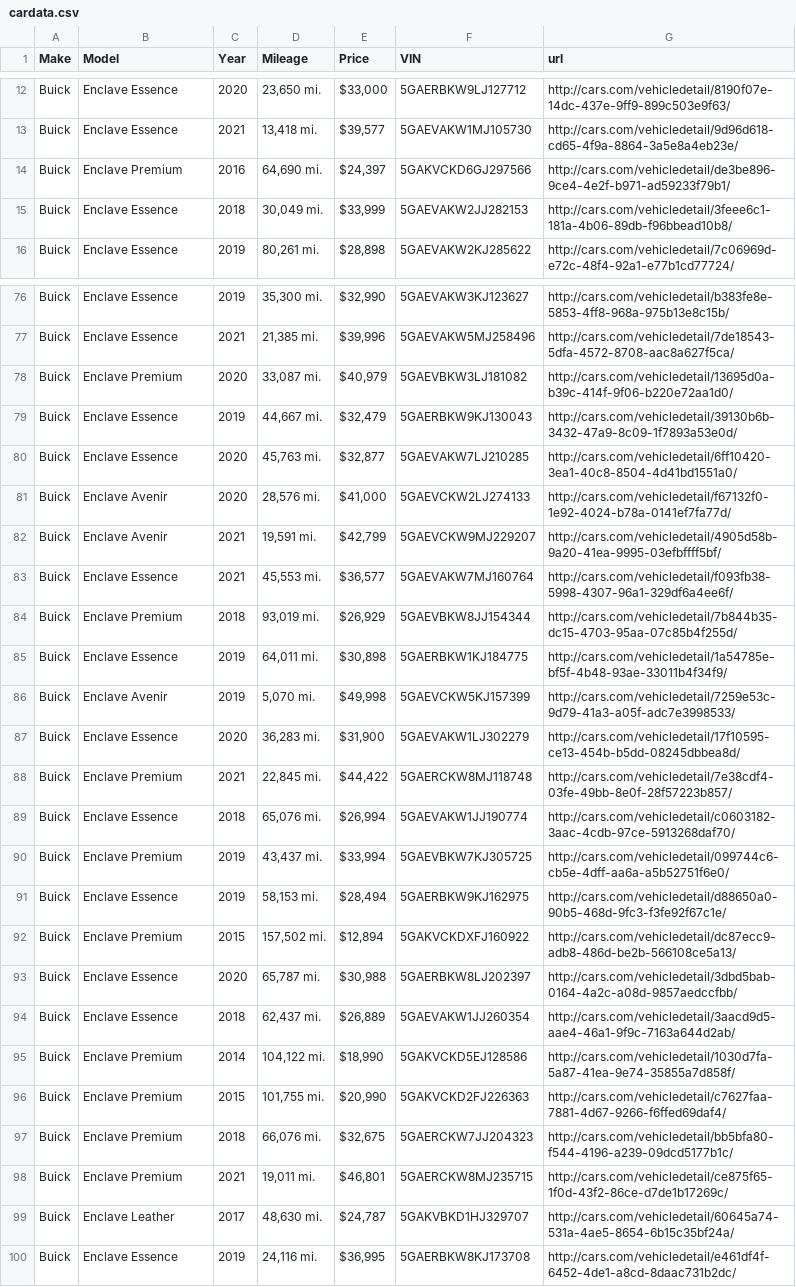
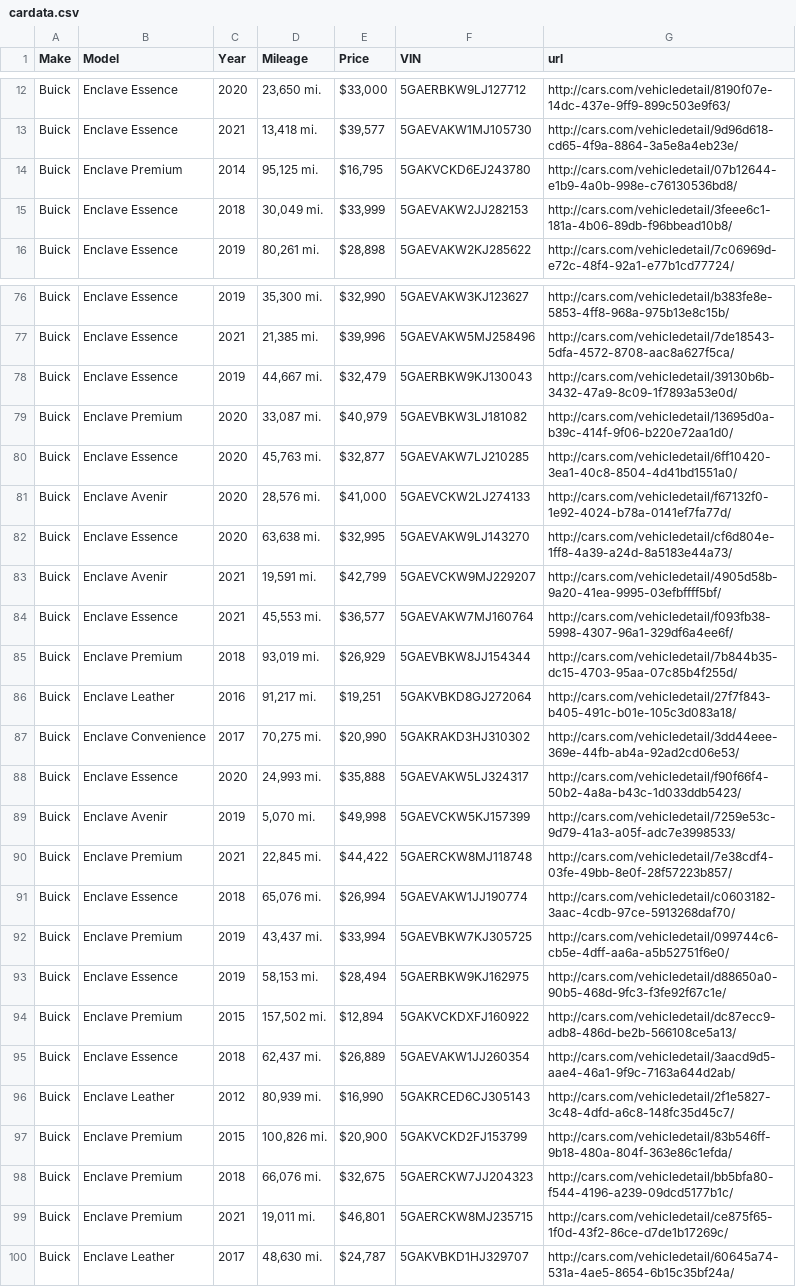
Before and after one commit to Alzaabi2/Carcow, a CSV file: cardata.csv, drawn as a sheet; only a part is shown, gaps mark what is left out; the diff covers the shown part only.

```diff
--- a/cardata.csv
+++ b/cardata.csv
@@ -13,3 +13,3 @@ Buick,Enclave Essence,2020,"23,650 mi.","$33,000",5GAERBKW9LJ127712,http://cars.
 Buick,Enclave Essence,2021,"13,418 mi.","$39,577",5GAEVAKW1MJ105730,http://cars.com/vehicledetail/9d96d618-cd65-4f9a-8864-3a5e8a4eb23e/
-Buick,Enclave Premium,2016,"64,690 mi.","$24,397",5GAKVCKD6GJ297566,http://cars.com/vehicledetail/de3be896-9ce4-4e2f-b971-ad59233f79b1/
+Buick,Enclave Premium,2014,"95,125 mi.","$16,795",5GAKVCKD6EJ243780,http://cars.com/vehicledetail/07b12644-e1b9-4a0b-998e-c76130536bd8/
 Buick,Enclave Essence,2018,"30,049 mi.","$33,999",5GAEVAKW2JJ282153,http://cars.com/vehicledetail/3feee6c1-181a-4b06-89db-f96bbead10b8/
@@ -77,6 +77,7 @@ Buick,Enclave Essence,2019,"35,300 mi.","$32,990",5GAEVAKW3KJ123627,http://cars.
 Buick,Enclave Essence,2021,"21,385 mi.","$39,996",5GAEVAKW5MJ258496,http://cars.com/vehicledetail/7de18543-5dfa-4572-8708-aac8a627f5ca/
+Buick,Enclave Essence,2019,"44,667 mi.","$32,479",5GAERBKW9KJ130043,http://cars.com/vehicledetail/39130b6b-3432-47a9-8c09-1f7893a53e0d/
 Buick,Enclave Premium,2020,"33,087 mi.","$40,979",5GAEVBKW3LJ181082,http://cars.com/vehicledetail/13695d0a-b39c-414f-9f06-b220e72aa1d0/
-Buick,Enclave Essence,2019,"44,667 mi.","$32,479",5GAERBKW9KJ130043,http://cars.com/vehicledetail/39130b6b-3432-47a9-8c09-1f7893a53e0d/
 Buick,Enclave Essence,2020,"45,763 mi.","$32,877",5GAEVAKW7LJ210285,http://cars.com/vehicledetail/6ff10420-3ea1-40c8-8504-4d41bd1551a0/
 Buick,Enclave Avenir,2020,"28,576 mi.","$41,000",5GAEVCKW2LJ274133,http://cars.com/vehicledetail/f67132f0-1e92-4024-b78a-0141ef7fa77d/
+Buick,Enclave Essence,2020,"63,638 mi.","$32,995",5GAEVAKW9LJ143270,http://cars.com/vehicledetail/cf6d804e-1ff8-4a39-a24d-8a5183e44a73/
 Buick,Enclave Avenir,2021,"19,591 mi.","$42,799",5GAEVCKW9MJ229207,http://cars.com/vehicledetail/4905d58b-9a20-41ea-9995-03efbffff5bf/
@@ -84,5 +85,6 @@ Buick,Enclave Essence,2021,"45,553 mi.","$36,577",5GAEVAKW7MJ160764,http://cars.
 Buick,Enclave Premium,2018,"93,019 mi.","$26,929",5GAEVBKW8JJ154344,http://cars.com/vehicledetail/7b844b35-dc15-4703-95aa-07c85b4f255d/
-Buick,Enclave Essence,2019,"64,011 mi.","$30,898",5GAERBKW1KJ184775,http://cars.com/vehicledetail/1a54785e-bf5f-4b48-93ae-33011b4f34f9/
+Buick,Enclave Leather,2016,"91,217 mi.","$19,251",5GAKVBKD8GJ272064,http://cars.com/vehicledetail/27f7f843-b405-491c-b01e-105c3d083a18/
+Buick,Enclave Convenience,2017,"70,275 mi.","$20,990",5GAKRAKD3HJ310302,http://cars.com/vehicledetail/3dd44eee-369e-44fb-ab4a-92ad2cd06e53/
+Buick,Enclave Essence,2020,"24,993 mi.","$35,888",5GAEVAKW5LJ324317,http://cars.com/vehicledetail/f90f66f4-50b2-4a8a-b43c-1d033ddb5423/
 Buick,Enclave Avenir,2019,"5,070 mi.","$49,998",5GAEVCKW5KJ157399,http://cars.com/vehicledetail/7259e53c-9d79-41a3-a05f-adc7e3998533/
-Buick,Enclave Essence,2020,"36,283 mi.","$31,900",5GAEVAKW1LJ302279,http://cars.com/vehicledetail/17f10595-ce13-454b-b5dd-08245dbbea8d/
 Buick,Enclave Premium,2021,"22,845 mi.","$44,422",5GAERCKW8MJ118748,http://cars.com/vehicledetail/7e38cdf4-03fe-49bb-8e0f-28f57223b857/
@@ -92,6 +94,5 @@ Buick,Enclave Essence,2019,"58,153 mi.","$28,494",5GAERBKW9KJ162975,http://cars.
 Buick,Enclave Premium,2015,"157,502 mi.","$12,894",5GAKVCKDXFJ160922,http://cars.com/vehicledetail/dc87ecc9-adb8-486d-be2b-566108ce5a13/
-Buick,Enclave Essence,2020,"65,787 mi.","$30,988",5GAERBKW8LJ202397,http://cars.com/vehicledetail/3dbd5bab-0164-4a2c-a08d-9857aedccfbb/
 Buick,Enclave Essence,2018,"62,437 mi.","$26,889",5GAEVAKW1JJ260354,http://cars.com/vehicledetail/3aacd9d5-aae4-46a1-9f9c-7163a644d2ab/
-Buick,Enclave Premium,2014,"104,122 mi.","$18,990",5GAKVCKD5EJ128586,http://cars.com/vehicledetail/1030d7fa-5a87-41ea-9e74-35855a7d858f/
-Buick,Enclave Premium,2015,"101,755 mi.","$20,990",5GAKVCKD2FJ226363,http://cars.com/vehicledetail/c7627faa-7881-4d67-9266-f6ffed69daf4/
+Buick,Enclave Leather,2012,"80,939 mi.","$16,990",5GAKRCED6CJ305143,http://cars.com/vehicledetail/2f1e5827-3c48-4dfd-a6c8-148fc35d45c7/
+Buick,Enclave Premium,2015,"100,826 mi.","$20,900",5GAKVCKD2FJ153799,http://cars.com/vehicledetail/83b546ff-9b18-480a-804f-363e86c1efda/
 Buick,Enclave Premium,2018,"66,076 mi.","$32,675",5GAERCKW7JJ204323,http://cars.com/vehicledetail/bb5bfa80-f544-4196-a239-09dcd5177b1c/
@@ -99,2 +100 @@ Buick,Enclave Premium,2021,"19,011 mi.","$46,801",5GAERCKW8MJ235715,http://cars.
 Buick,Enclave Leather,2017,"48,630 mi.","$24,787",5GAKVBKD1HJ329707,http://cars.com/vehicledetail/60645a74-531a-4ae5-8654-6b15c35bf24a/
-Buick,Enclave Essence,2019,"24,116 mi.","$36,995",5GAERBKW8KJ173708,http://cars.com/vehicledetail/e461df4f-6452-4de1-a8cd-8daac731b2dc/
```
Also changed, not shown: 3 added rows, 3 removed rows and 6 moved rows elsewhere in this file, carvins.csv, 2 other files.
